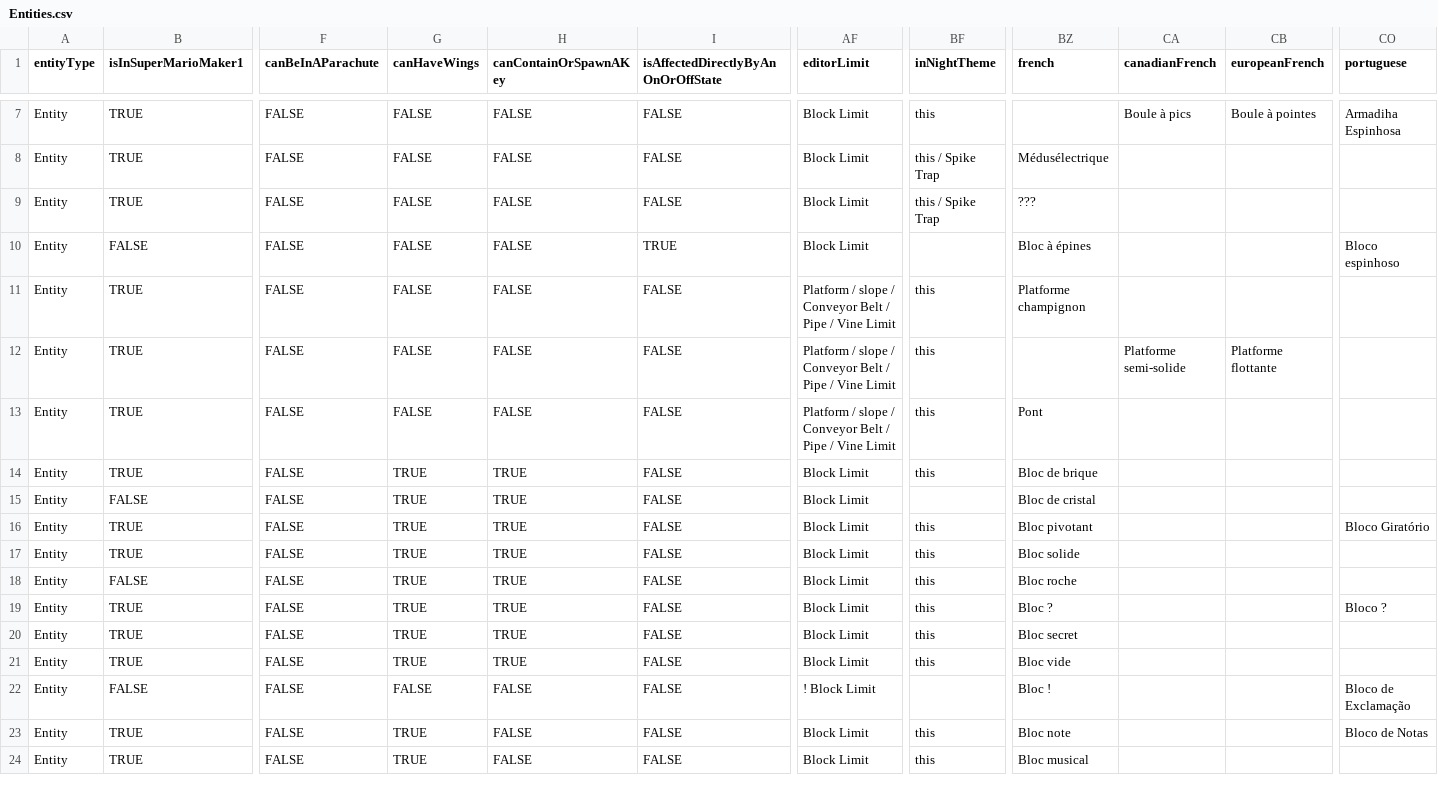
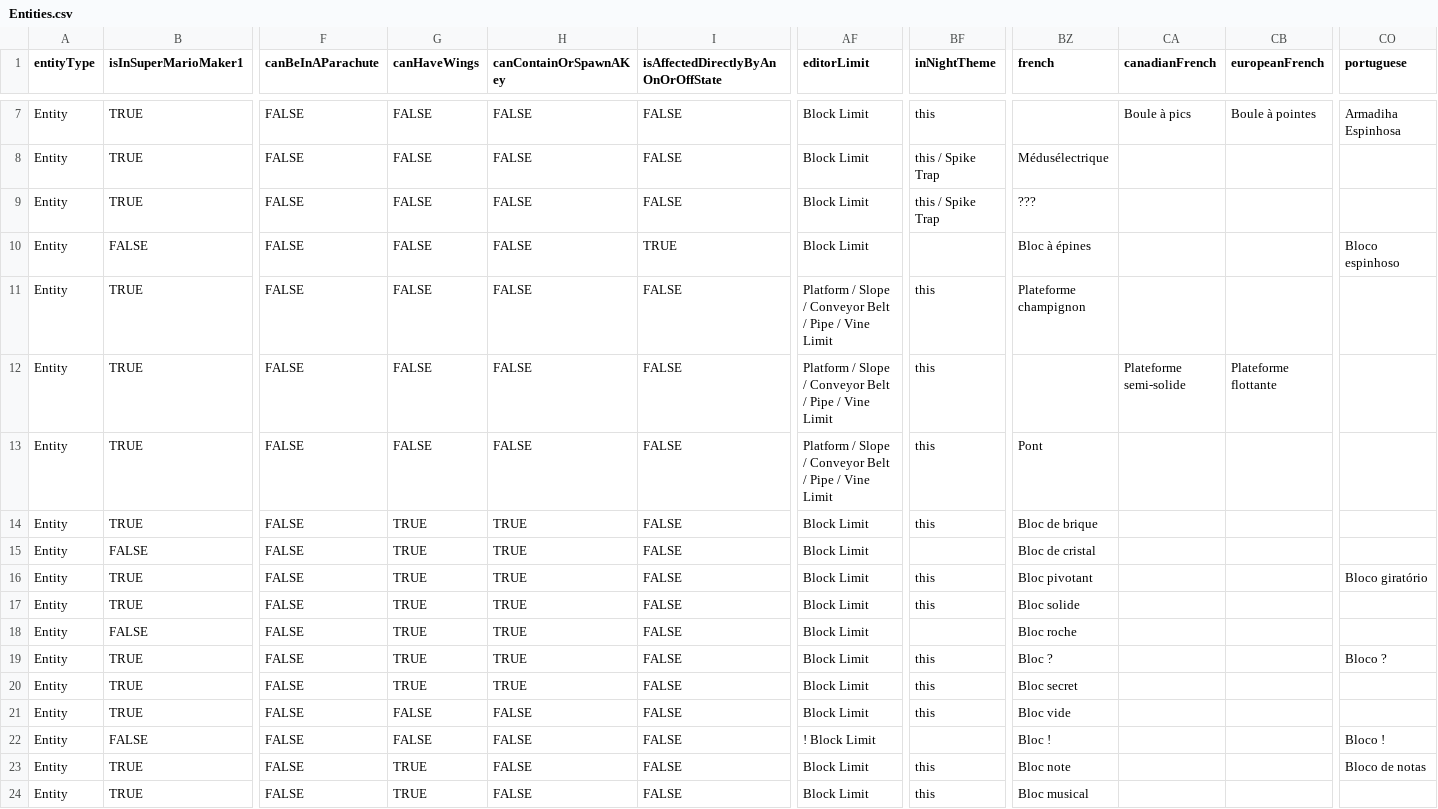
Before and after one commit to joooKiwi/smm-encyclopedia, a CSV file: src/resources/Entities.csv, drawn as a sheet; only a part is shown, gaps mark what is left out; the diff covers the shown part only; the diff names each change by its address in the sheet, - before the commit and + after, or states it on an @@ line.

Commit message:
Multiple modifications:  - Change made from the entity projectiles to be in the format "projectile" thrown by [a/an] "source".  - Small fix on the Entity limit "Platform / slope / Conveyor Belt / Pipe / Vine Limit" to be "Platform / Slope / Conveyor Belt / Pipe / Vine Limit".  - Small fix on the French word "Platforme" to be "Plateforme".  - Removal of the "possibleLightSource" to have no "Custom" or "Variable" type. They will have the full name instead.  - Change on the "possibleEntityType" to only have the 3 possibilities ("(Entity)", "Entity" & "Projectile")  - Small fix on some Portuguese & Russian names to have only the first character uppercase

```diff
--- a/src/resources/Entities.csv
+++ b/src/resources/Entities.csv
-AF11:AF13 (editorLimit): Platform / slope / Conveyor…
+AF11:AF13 (editorLimit): Platform / Slope / Conveyor…
-BZ11 (french): Platforme champignon
+BZ11 (french): Plateforme champignon
-CA12 (canadianFrench): Platforme semi-solide
+CA12 (canadianFrench): Plateforme semi-solide
-CB12 (europeanFrench): Platforme flottante
+CB12 (europeanFrench): Plateforme flottante
-CO16 (portuguese): Bloco Giratório
+CO16 (portuguese): Bloco giratório
-BF18 (inNightTheme): this
+BF18 (inNightTheme): (empty)
-G21 (canHaveWings): TRUE
+G21 (canHaveWings): FALSE
-H21 (canContainOrSpawnAKey): TRUE
+H21 (canContainOrSpawnAKey): FALSE
-CO22 (portuguese): Bloco de Exclamação
+CO22 (portuguese): Bloco !
-CO23 (portuguese): Bloco de Notas
+CO23 (portuguese): Bloco de notas
```
Also changed, not shown: 105 edited cells elsewhere in this file, 4 other files.
